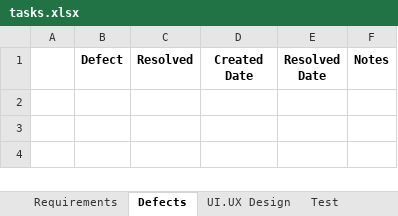
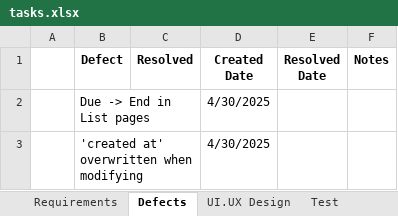
Before and after one commit to jman-9/planit, an Excel workbook: doc/tasks.xlsx, sheet Defects, drawn as a sheet; values as stored, in another font and other column widths than the file's, no borders; the diff names each change by its address in the sheet, - before the commit and + after, or states it on an @@ line.

```diff
--- a/doc/tasks.xlsx (sheet Defects)
+++ b/doc/tasks.xlsx (sheet Defects)
+row 2:  | Due -> End in List pages |  | 4/30/2025
+row 3:  | 'created at' overwritten when modifying |  | 4/30/2025
```
Also changed, not shown: sheet Requirements, 1 other file.
